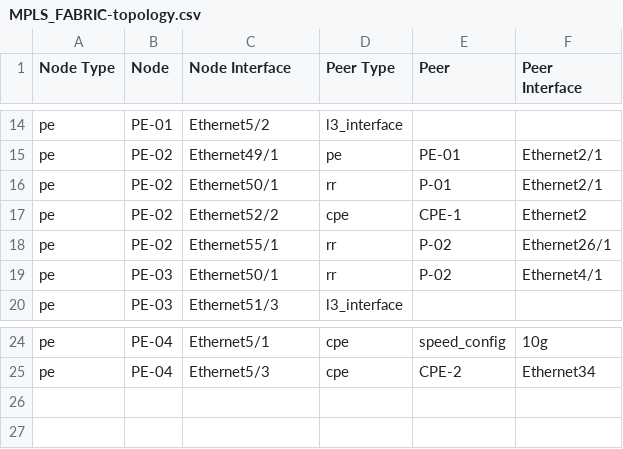
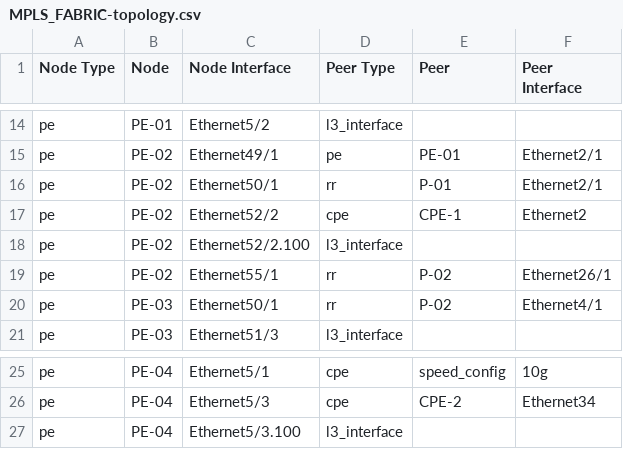
Before and after one commit to emilarista/avd-mpls-example, a CSV file: documentation/fabric/MPLS_FABRIC-topology.csv, drawn as a sheet; only a part is shown, gaps mark what is left out.

Commit message:
working vpws + l3_interfaces

```diff
--- a/documentation/fabric/MPLS_FABRIC-topology.csv
+++ b/documentation/fabric/MPLS_FABRIC-topology.csv
@@ -17,2 +17,3 @@ pe,PE-02,Ethernet50/1,rr,P-01,Ethernet2/1
 pe,PE-02,Ethernet52/2,cpe,CPE-1,Ethernet2
+pe,PE-02,Ethernet52/2.100,l3_interface,,
 pe,PE-02,Ethernet55/1,rr,P-02,Ethernet26/1
@@ -25 +26,2 @@ pe,PE-04,Ethernet5/1,cpe,speed_config,10g
 pe,PE-04,Ethernet5/3,cpe,CPE-2,Ethernet34
+pe,PE-04,Ethernet5/3.100,l3_interface,,
```
Also changed, not shown: 13 other files.
